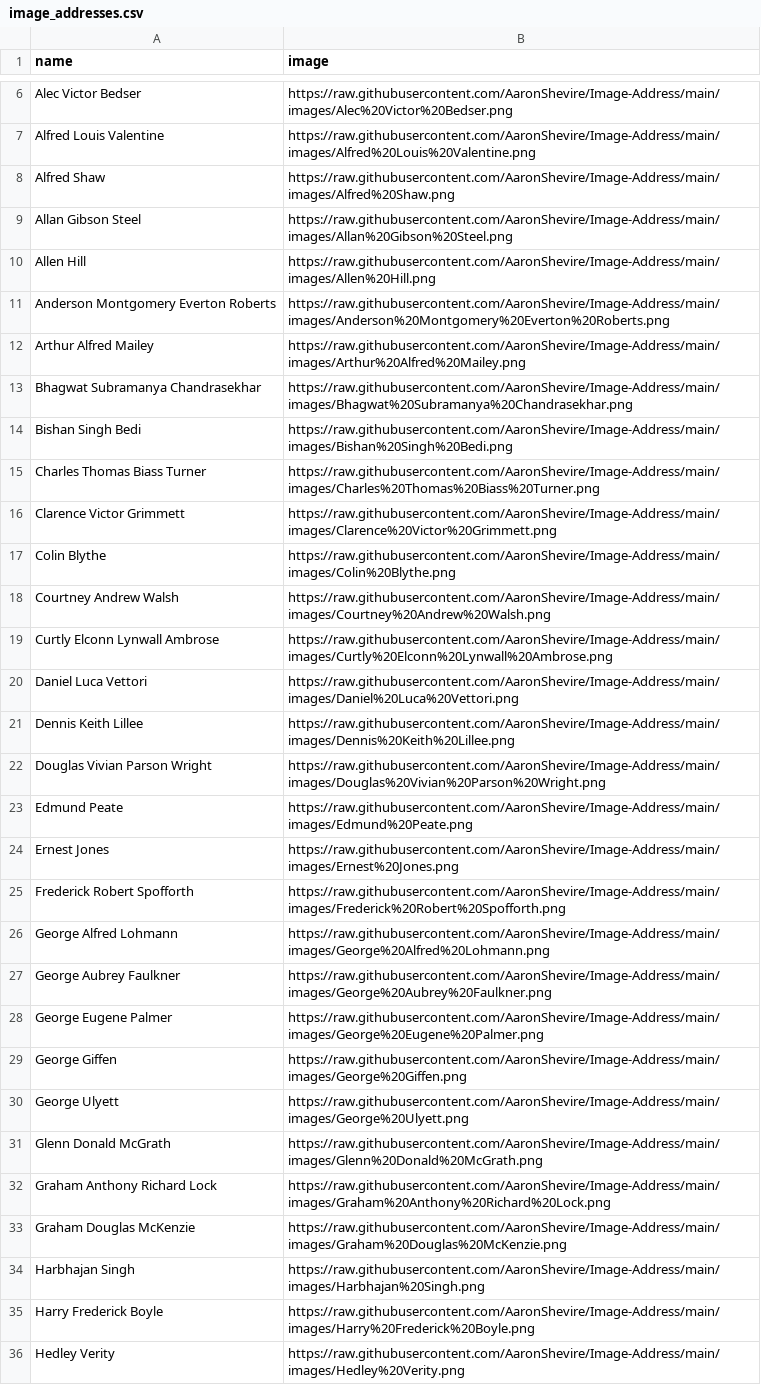
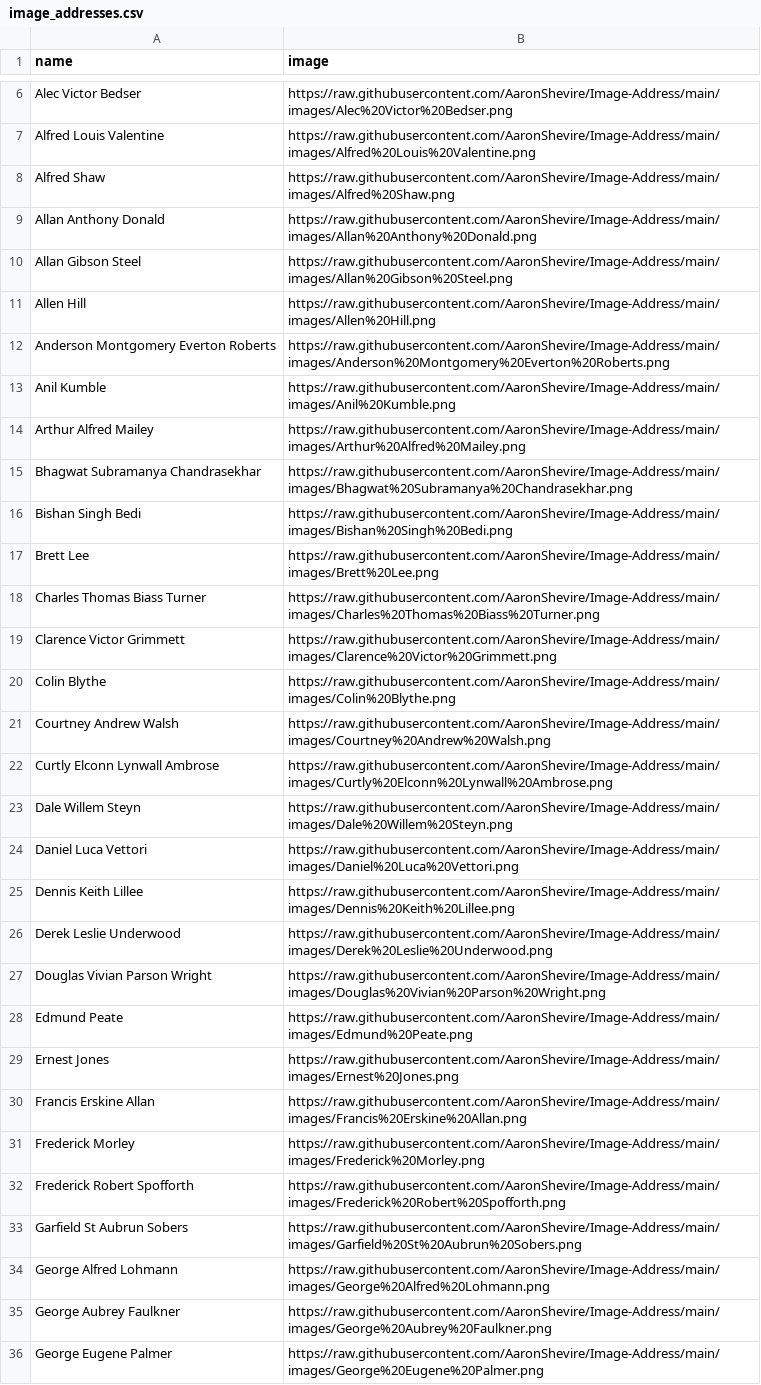
Before and after one commit to AaronShevire/Image-Address, a CSV file: images/image_addresses.csv, drawn as a sheet; only a part is shown, gaps mark what is left out; the shorter side is filled out with more unchanged rows.

Commit message:
Update Atlas image address index

```diff
--- a/images/image_addresses.csv
+++ b/images/image_addresses.csv
@@ -8,2 +8,3 @@ Alfred Louis Valentine,https://raw.githubusercontent.com/AaronShevire/Image-Addr
 Alfred Shaw,https://raw.githubusercontent.com/AaronShevire/Image-Address/main/images/Alfred%20Shaw.png
+Allan Anthony Donald,https://raw.githubusercontent.com/AaronShevire/Image-Address/main/images/Allan%20Anthony%20Donald.png
 Allan Gibson Steel,https://raw.githubusercontent.com/AaronShevire/Image-Address/main/images/Allan%20Gibson%20Steel.png
@@ -11,2 +12,3 @@ Allen Hill,https://raw.githubusercontent.com/AaronShevire/Image-Address/main/ima
 Anderson Montgomery Everton Roberts,https://raw.githubusercontent.com/AaronShevire/Image-Address/main/images/Anderson%20Montgomery%20Everton%20Roberts.png
+Anil Kumble,https://raw.githubusercontent.com/AaronShevire/Image-Address/main/images/Anil%20Kumble.png
 Arthur Alfred Mailey,https://raw.githubusercontent.com/AaronShevire/Image-Address/main/images/Arthur%20Alfred%20Mailey.png
@@ -14,2 +16,3 @@ Bhagwat Subramanya Chandrasekhar,https://raw.githubusercontent.com/AaronShevire/
 Bishan Singh Bedi,https://raw.githubusercontent.com/AaronShevire/Image-Address/main/images/Bishan%20Singh%20Bedi.png
+Brett Lee,https://raw.githubusercontent.com/AaronShevire/Image-Address/main/images/Brett%20Lee.png
 Charles Thomas Biass Turner,https://raw.githubusercontent.com/AaronShevire/Image-Address/main/images/Charles%20Thomas%20Biass%20Turner.png
@@ -19,4 +22,6 @@ Courtney Andrew Walsh,https://raw.githubusercontent.com/AaronShevire/Image-Addre
 Curtly Elconn Lynwall Ambrose,https://raw.githubusercontent.com/AaronShevire/Image-Address/main/images/Curtly%20Elconn%20Lynwall%20Ambrose.png
+Dale Willem Steyn,https://raw.githubusercontent.com/AaronShevire/Image-Address/main/images/Dale%20Willem%20Steyn.png
 Daniel Luca Vettori,https://raw.githubusercontent.com/AaronShevire/Image-Address/main/images/Daniel%20Luca%20Vettori.png
 Dennis Keith Lillee,https://raw.githubusercontent.com/AaronShevire/Image-Address/main/images/Dennis%20Keith%20Lillee.png
+Derek Leslie Underwood,https://raw.githubusercontent.com/AaronShevire/Image-Address/main/images/Derek%20Leslie%20Underwood.png
 Douglas Vivian Parson Wright,https://raw.githubusercontent.com/AaronShevire/Image-Address/main/images/Douglas%20Vivian%20Parson%20Wright.png
@@ -24,3 +29,6 @@ Edmund Peate,https://raw.githubusercontent.com/AaronShevire/Image-Address/main/i
 Ernest Jones,https://raw.githubusercontent.com/AaronShevire/Image-Address/main/images/Ernest%20Jones.png
+Francis Erskine Allan,https://raw.githubusercontent.com/AaronShevire/Image-Address/main/images/Francis%20Erskine%20Allan.png
+Frederick Morley,https://raw.githubusercontent.com/AaronShevire/Image-Address/main/images/Frederick%20Morley.png
 Frederick Robert Spofforth,https://raw.githubusercontent.com/AaronShevire/Image-Address/main/images/Frederick%20Robert%20Spofforth.png
+Garfield St Aubrun Sobers,https://raw.githubusercontent.com/AaronShevire/Image-Address/main/images/Garfield%20St%20Aubrun%20Sobers.png
 George Alfred Lohmann,https://raw.githubusercontent.com/AaronShevire/Image-Address/main/images/George%20Alfred%20Lohmann.png
```
